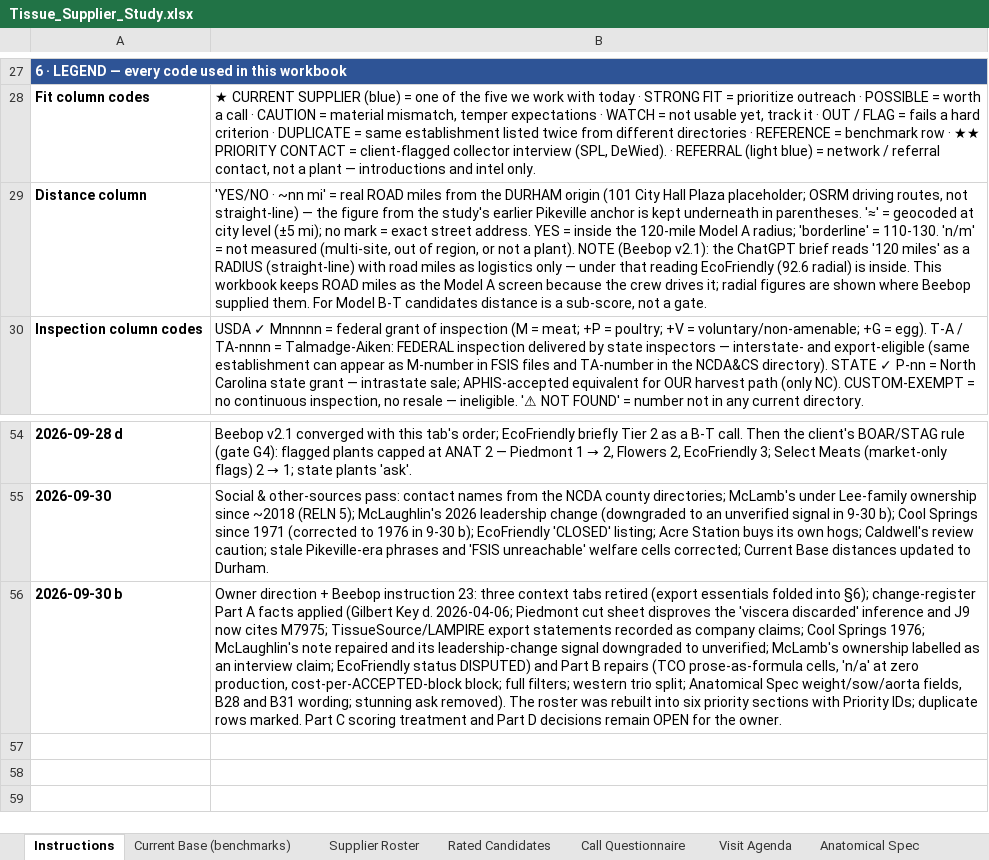
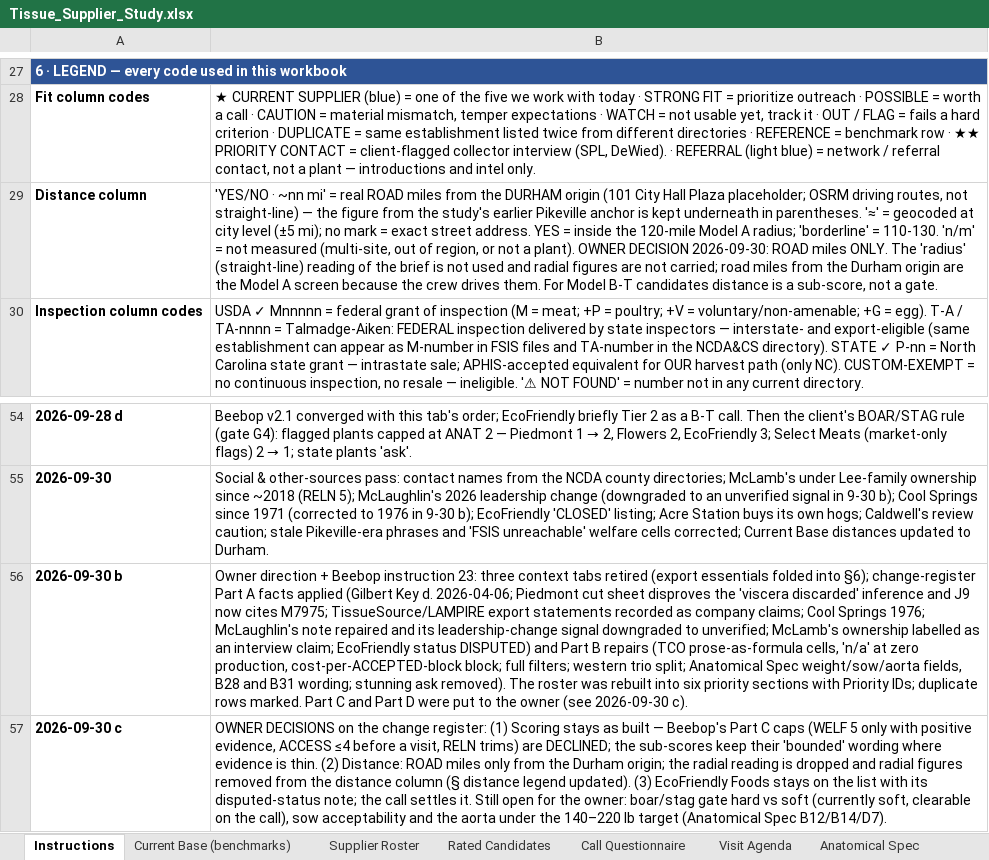
Before and after one commit to naviero1/Claude-Works, an Excel workbook: Tissue Supplier Research/Tissue_Supplier_Study.xlsx, sheet Instructions, drawn as a sheet; only a part is shown, gaps mark what is left out; values as stored, in another font and other column widths than the file's, no borders; the diff names each change by its address in the sheet, - before the commit and + after, or states it on an @@ line.

```diff
--- a/Tissue Supplier Research/Tissue_Supplier_Study.xlsx (sheet Instructions)
+++ b/Tissue Supplier Research/Tissue_Supplier_Study.xlsx (sheet Instructions)
-B29: …a plant). NOTE (Beebop v2.1): the ChatGPT brief reads '120 miles' as a RADIUS (straight-line) with road miles as logistics only — under that reading EcoFriendly (92.6 radial) is inside. This workbook keeps ROAD miles as the Model A screen because the crew drives it; radial figures are shown where Beebop supplied them. For…
+B29: …a plant). OWNER DECISION 2026-09-30: ROAD miles ONLY. The 'radius' (straight-line) reading of the brief is not used and radial figures are not carried; road miles from the Durham origin are the Model A screen because the crew drives them. For…
-B56: …Part C scoring treatment and Part D decisions remain OPEN for the owner.
+B56: …Part C and Part D were put to the owner (see 2026-09-30 c).
+row 57: 2026-09-30 c | OWNER DECISIONS on the change register: (1) Scoring stays as built — Beebop's Part C caps (WELF 5 only with positive evidence, ACCESS ≤4 before a visit, RELN trims) are DECLINED; the sub-scores keep their 'bounded' wording where evidence is thin. (2) Distance: ROAD miles only from the Durham origin; the radial reading is dropped and radial figures removed from the distance column (§ distance legend updated). (3) EcoFriendly Foods stays on the list with its disputed-status note; the call settles it. Still open for the owner: boar/stag gate hard vs soft (currently soft, clearable on the call), sow acceptability and the aorta under the 140–220 lb target (Anatomical Spec B12/B14/D7).
```
Also changed, not shown: sheet Supplier Roster, sheet Rated Candidates, sheet Sources & Confidence, 2 other files.
